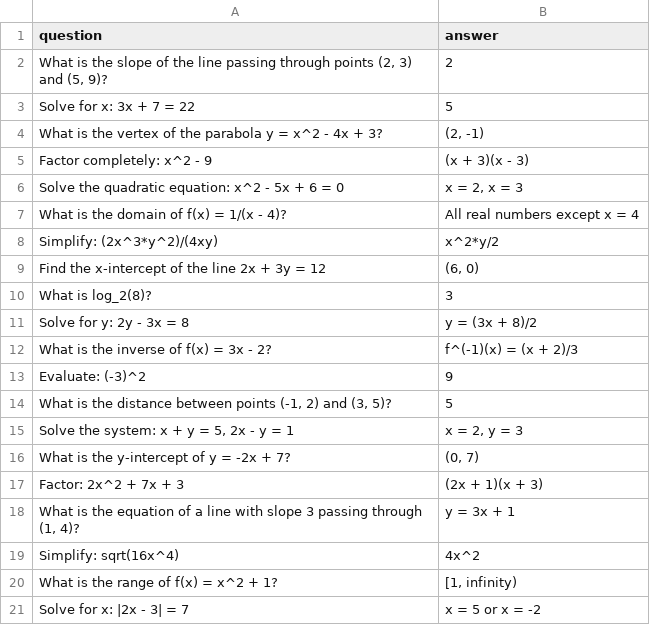
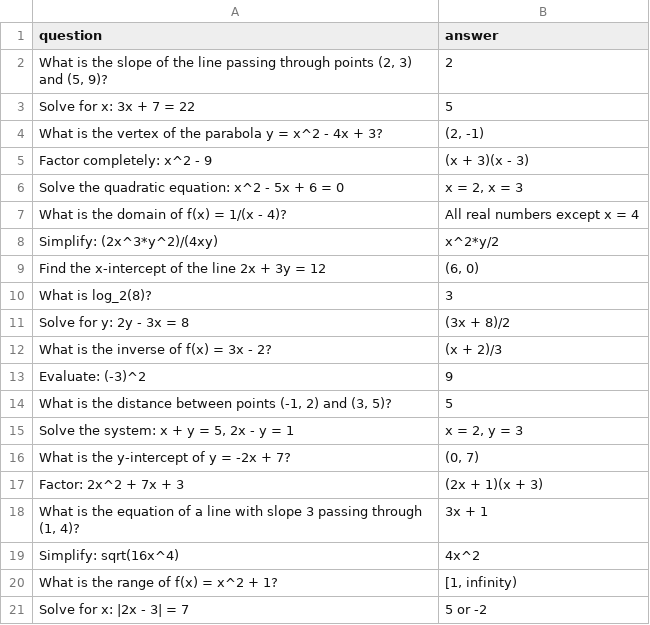
Before and after one commit to yggaraxyg/BYU-I_IHACK_2025, a CSV file: data/questions/math.csv, drawn as a sheet.

Commit message:
uhh math

```diff
--- a/data/questions/math.csv
+++ b/data/questions/math.csv
@@ -10,4 +10,4 @@ question,answer
 "What is log_2(8)?",3
-"Solve for y: 2y - 3x = 8","y = (3x + 8)/2"
-"What is the inverse of f(x) = 3x - 2?","f^(-1)(x) = (x + 2)/3"
+"Solve for y: 2y - 3x = 8","(3x + 8)/2"
+"What is the inverse of f(x) = 3x - 2?","(x + 2)/3"
 "Evaluate: (-3)^2",9
@@ -17,5 +17,5 @@ question,answer
 "Factor: 2x^2 + 7x + 3","(2x + 1)(x + 3)"
-"What is the equation of a line with slope 3 passing through (1, 4)?","y = 3x + 1"
+"What is the equation of a line with slope 3 passing through (1, 4)?","3x + 1"
 "Simplify: sqrt(16x^4)","4x^2"
 "What is the range of f(x) = x^2 + 1?","[1, infinity)"
-"Solve for x: |2x - 3| = 7","x = 5 or x = -2"
+"Solve for x: |2x - 3| = 7","5 or -2"
```
